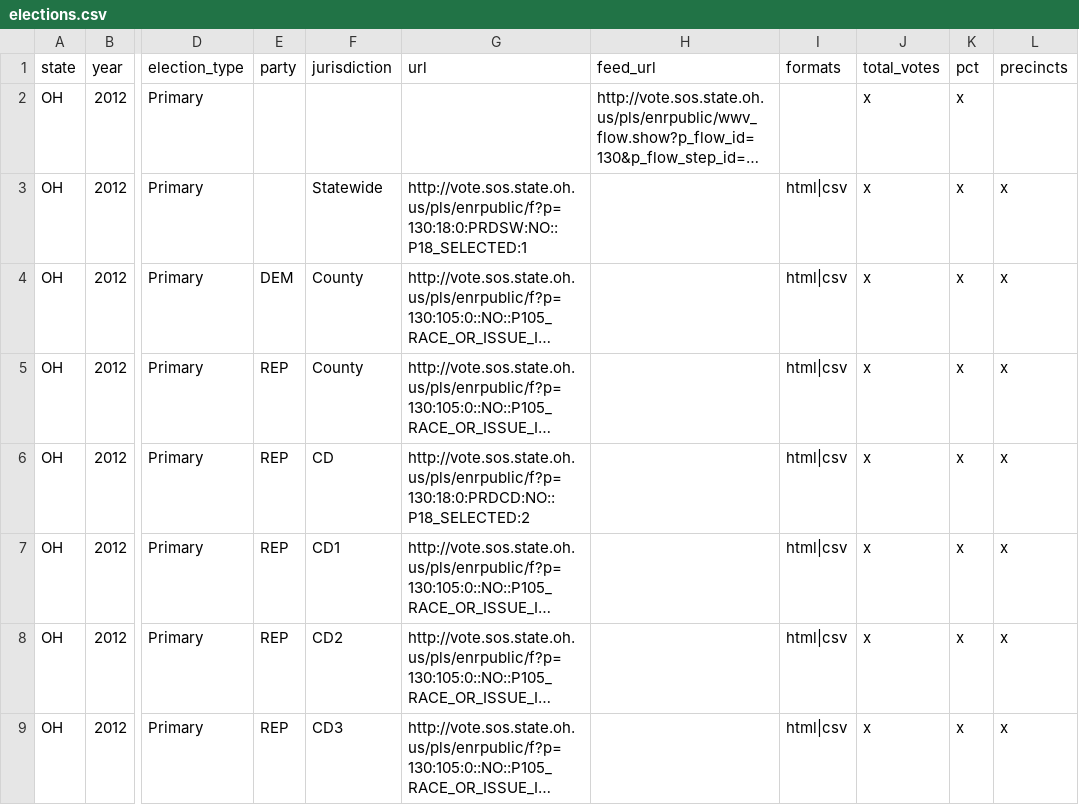
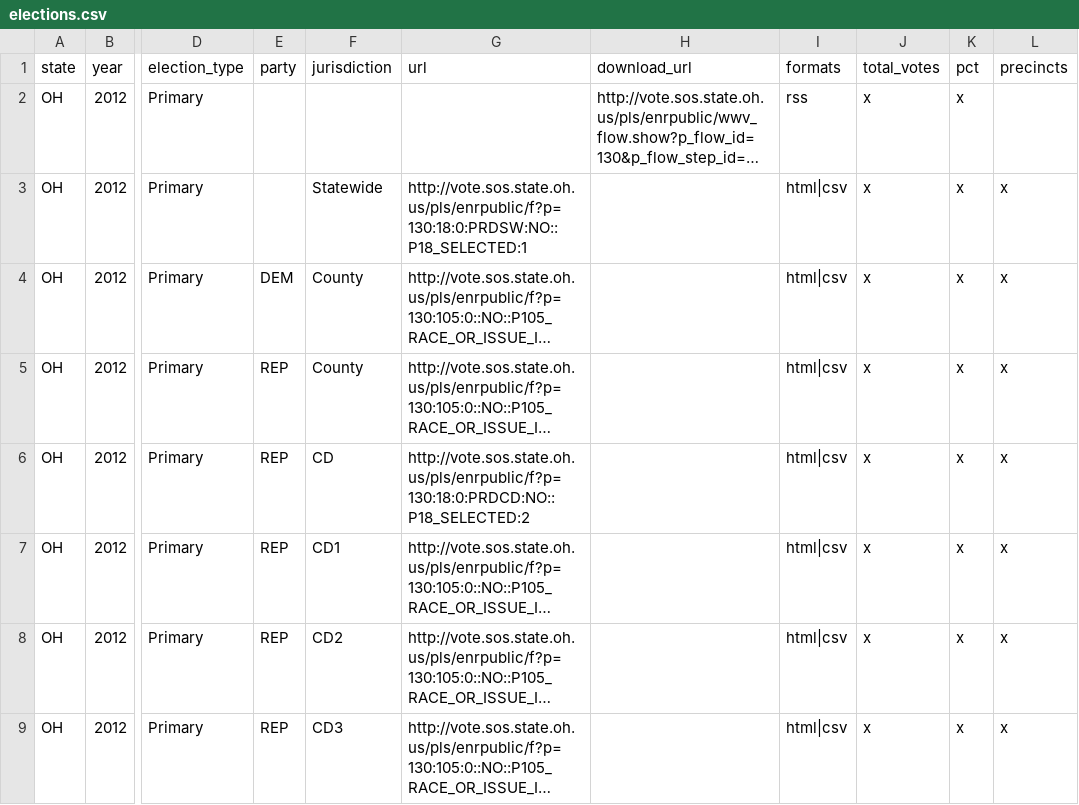
Before and after one commit to joannaskao/OpenElections, a CSV file: openelections/oh/2012/elections.csv, drawn as a sheet; only a part is shown, gaps mark what is left out; long unchanged cells end in …; the diff names each change by its address in the sheet, - before the commit and + after, or states it on an @@ line.

Commit message:
changed feed_url to download_url

```diff
--- a/openelections/oh/2012/elections.csv
+++ b/openelections/oh/2012/elections.csv
-H1: feed_url
+H1: download_url
-I2 (formats): (empty)
+I2 (formats): rss
```
